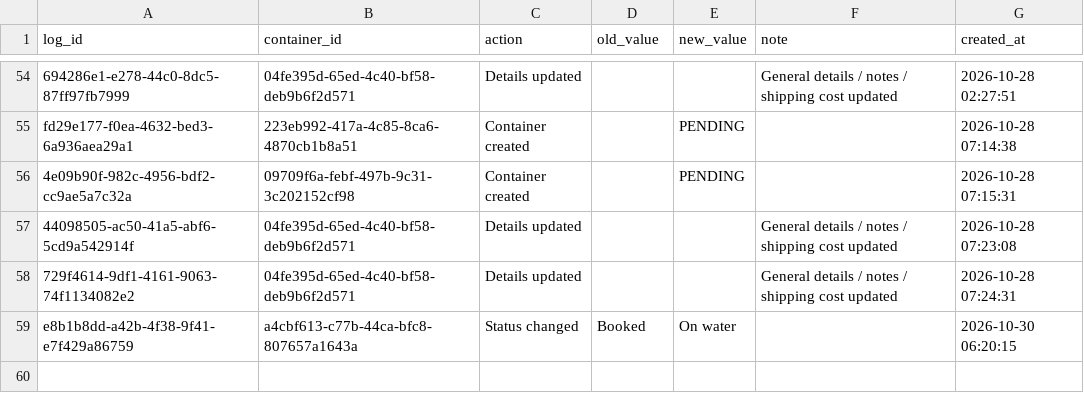
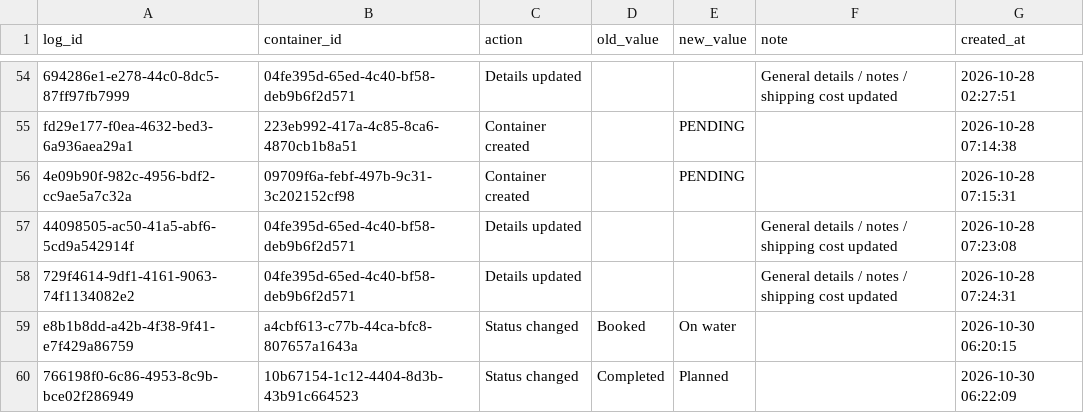
Before and after one commit to Pdvgpc/Container-Tracker-GPC, a CSV file: data/container_logs.csv, drawn as a sheet; only a part is shown, gaps mark what is left out; the diff names each change by its address in the sheet, - before the commit and + after, or states it on an @@ line.

Commit message:
Update container logs

```diff
--- a/data/container_logs.csv
+++ b/data/container_logs.csv
+row 60: 766198f0-6c86-4953-8c9b-bce02f286949 | 10b67154-1c12-4404-8d3b-43b91c664523 | Status changed | Completed | Planned |  | 2026-10-30 06:22:09
```
